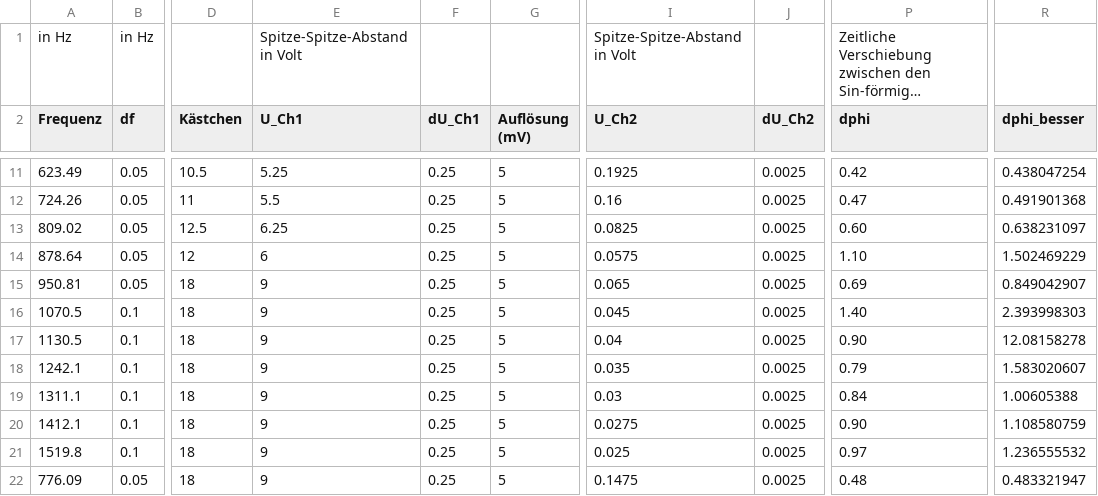
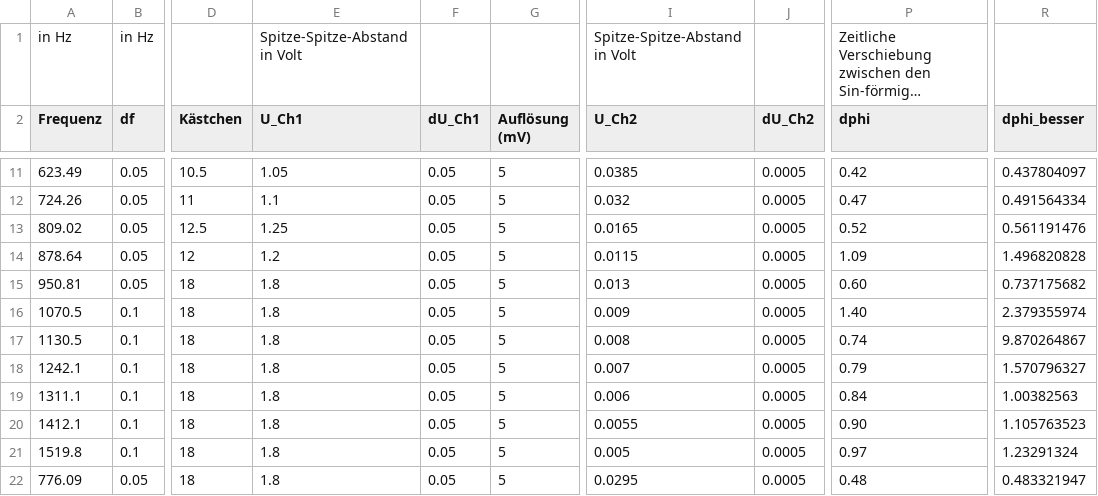
Before and after one commit to Felos259/Grundpraktikum, a CSV file: E4 Programmierung/Versuchsteil_C.csv, drawn as a sheet; only a part is shown, gaps mark what is left out; long unchanged cells end in …; the diff covers the shown part only; the diff names each change by its address in the sheet, - before the commit and + after, or states it on an @@ line.

```diff
--- a/E4 Programmierung/Versuchsteil_C.csv
+++ b/E4 Programmierung/Versuchsteil_C.csv
-E11 (U_Ch1): 5.25
+E11 (U_Ch1): 1.05
-F11:F22 (dU_Ch1): 0.25
+F11:F22 (dU_Ch1): 0.05
-I11 (U_Ch2): 0.1925
+I11 (U_Ch2): 0.0385
-J11:J22 (dU_Ch2): 0.0025
+J11:J22 (dU_Ch2): 0.0005
-R11 (dphi_besser): 0.438047254
+R11 (dphi_besser): 0.437804097
-E12 (U_Ch1): 5.5
+E12 (U_Ch1): 1.1
-I12 (U_Ch2): 0.16
+I12 (U_Ch2): 0.032
-R12 (dphi_besser): 0.491901368
+R12 (dphi_besser): 0.491564334
-E13 (U_Ch1): 6.25
+E13 (U_Ch1): 1.25
-I13 (U_Ch2): 0.0825
+I13 (U_Ch2): 0.0165
-P13 (dphi): 0.60
+P13 (dphi): 0.52
-R13 (dphi_besser): 0.638231097
+R13 (dphi_besser): 0.561191476
-E14 (U_Ch1): 6
+E14 (U_Ch1): 1.2
-I14 (U_Ch2): 0.0575
+I14 (U_Ch2): 0.0115
-P14 (dphi): 1.10
+P14 (dphi): 1.09
-R14 (dphi_besser): 1.502469229
+R14 (dphi_besser): 1.496820828
-E15:E22 (U_Ch1): 9
+E15:E22 (U_Ch1): 1.8
-I15 (U_Ch2): 0.065
+I15 (U_Ch2): 0.013
-P15 (dphi): 0.69
+P15 (dphi): 0.60
-R15 (dphi_besser): 0.849042907
+R15 (dphi_besser): 0.737175682
-I16 (U_Ch2): 0.045
+I16 (U_Ch2): 0.009
-R16 (dphi_besser): 2.393998303
+R16 (dphi_besser): 2.379355974
-I17 (U_Ch2): 0.04
+I17 (U_Ch2): 0.008
-P17 (dphi): 0.90
+P17 (dphi): 0.74
-R17 (dphi_besser): 12.08158278
+R17 (dphi_besser): 9.870264867
-I18 (U_Ch2): 0.035
+I18 (U_Ch2): 0.007
-R18 (dphi_besser): 1.583020607
+R18 (dphi_besser): 1.570796327
-I19 (U_Ch2): 0.03
+I19 (U_Ch2): 0.006
-R19 (dphi_besser): 1.00605388
+R19 (dphi_besser): 1.00382563
-I20 (U_Ch2): 0.0275
+I20 (U_Ch2): 0.0055
-R20 (dphi_besser): 1.108580759
+R20 (dphi_besser): 1.105763523
-I21 (U_Ch2): 0.025
+I21 (U_Ch2): 0.005
-R21 (dphi_besser): 1.236555532
+R21 (dphi_besser): 1.23291324
-I22 (U_Ch2): 0.1475
+I22 (U_Ch2): 0.0295
```
Also changed, not shown: 68 edited cells elsewhere in this file.
